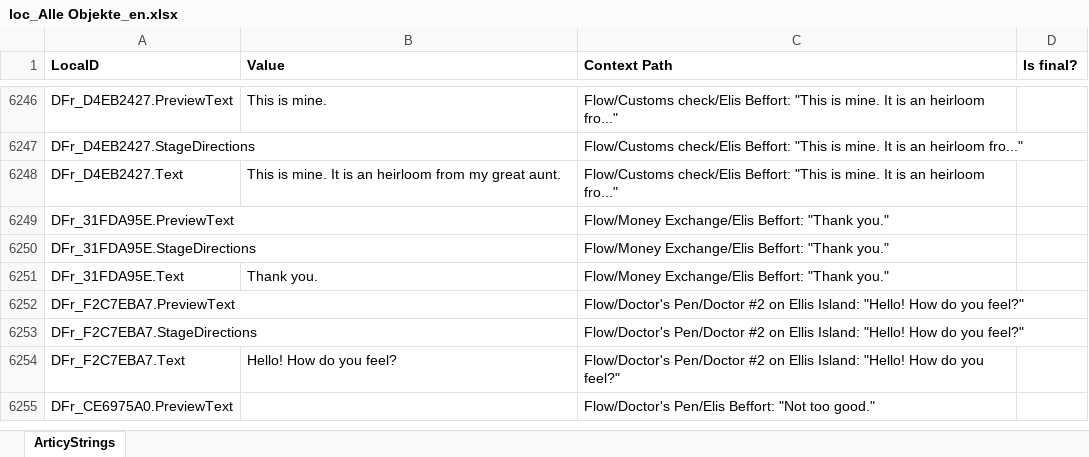
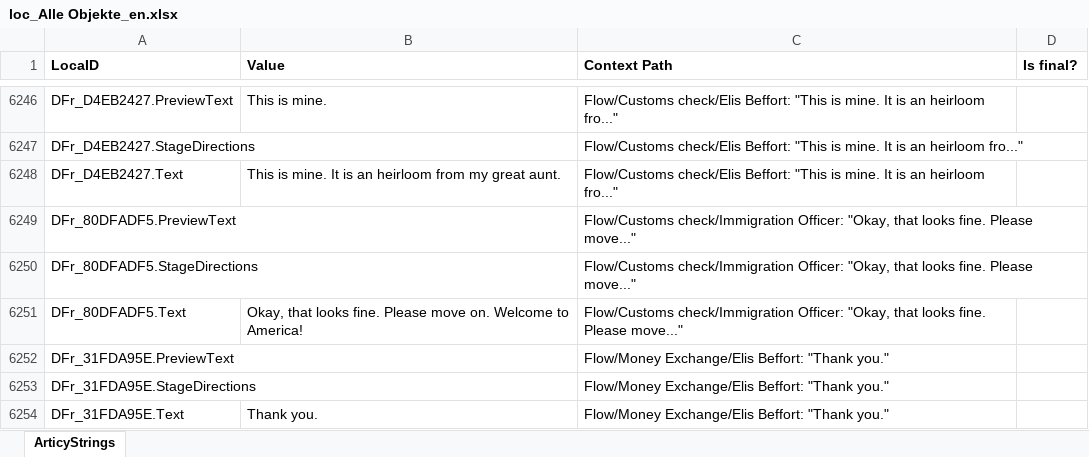
Before and after one commit to migrantschronicles/1892, an Excel workbook: Assets/Dialogs/loc_Alle Objekte_en.xlsx, sheet ArticyStrings, drawn as a sheet; only a part is shown, gaps mark what is left out; the shorter side is filled out with more unchanged rows; values as stored, in another font and other column widths than the file's, no borders; the diff names each change by its address in the sheet, - before the commit and + after, or states it on an @@ line.

Commit message:
Updated dialogs

```diff
--- a/Assets/Dialogs/loc_Alle Objekte_en.xlsx (sheet ArticyStrings)
+++ b/Assets/Dialogs/loc_Alle Objekte_en.xlsx (sheet ArticyStrings)
+row 6249: DFr_80DFADF5.PreviewText |  | Flow/Customs check/Immigration Officer: "Okay, that looks fine. Please move..."
+row 6250: DFr_80DFADF5.StageDirections |  | Flow/Customs check/Immigration Officer: "Okay, that looks fine. Please move..."
+row 6251: DFr_80DFADF5.Text | Okay, that looks fine. Please move on. Welcome to America! | Flow/Customs check/Immigration Officer: "Okay, that looks fine. Please move..."
```
Also changed, not shown: 1 other file.
